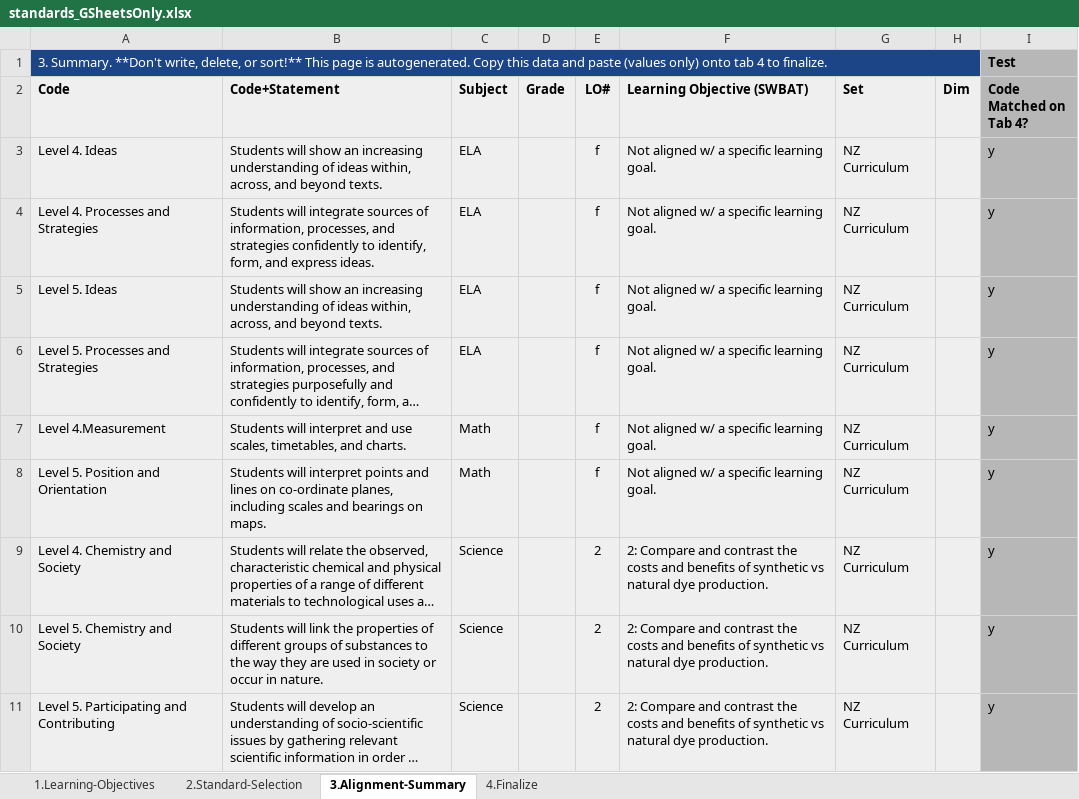
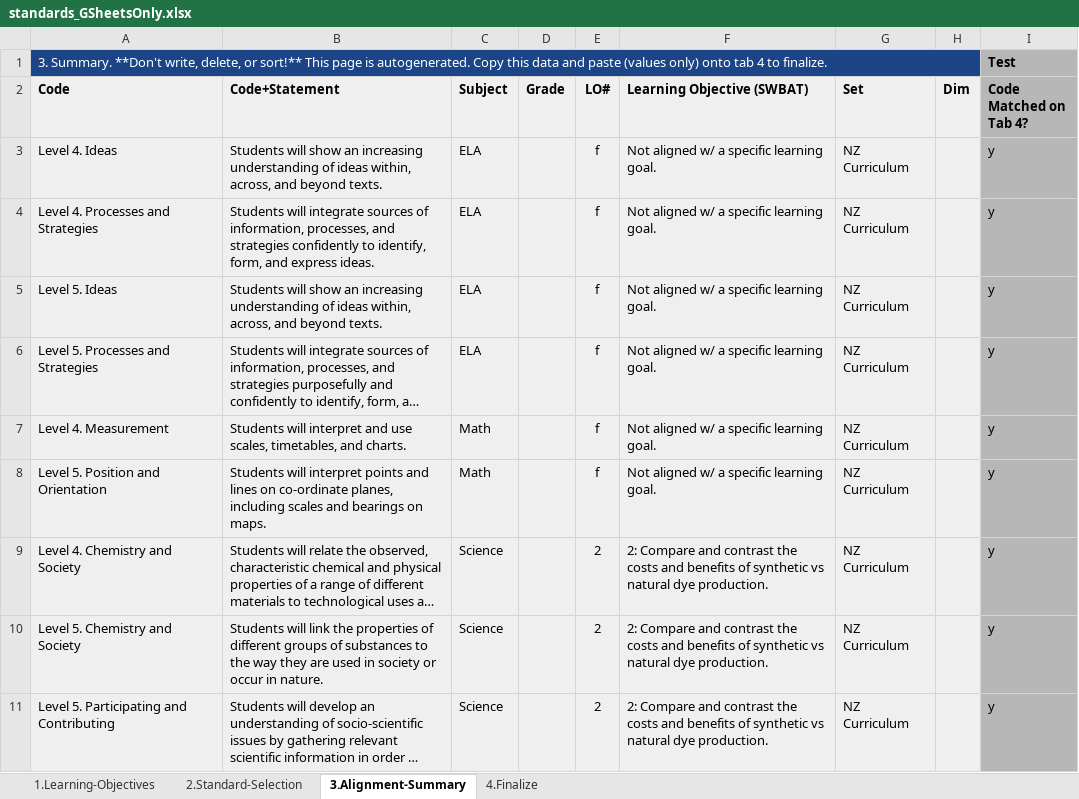
Before and after one commit to galacticpolymath/ColorfulSolns_en-US, an Excel workbook: meta/standards_GSheetsOnly.xlsx, sheet 3.Alignment-Summary, drawn as a sheet; only a part is shown; long unchanged cells end in …; values as stored, in another font and other column widths than the file's, no borders; charts and pictures and conditional formats not drawn; the diff names each change by its address in the sheet, - before the commit and + after, or states it on an @@ line.

```diff
--- a/meta/standards_GSheetsOnly.xlsx (sheet 3.Alignment-Summary)
+++ b/meta/standards_GSheetsOnly.xlsx (sheet 3.Alignment-Summary)
-A7 (Code): Level 4.Measurement
+A7 (Code): Level 4. Measurement
```
Also changed, not shown: sheet 2.Standard-Selection, sheet 4.Finalize, meta/teaching-materials.xlsx, 9 other files.
